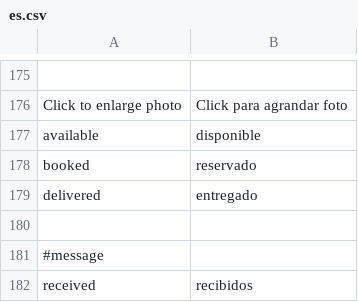
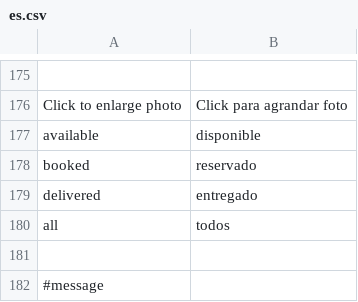
Before and after one commit to alabs/nolotiro, a CSV file: application/languages/es.csv, drawn as a sheet; only a part is shown, gaps mark what is left out; the shorter side is filled out with more unchanged rows; the diff names each change by its address in the sheet, - before the commit and + after, or states it on an @@ line.

Commit message:
added filter status ad to list

```diff
--- a/application/languages/es.csv
+++ b/application/languages/es.csv
+row 180: all | todos
```
Also changed, not shown: 5 other files.
